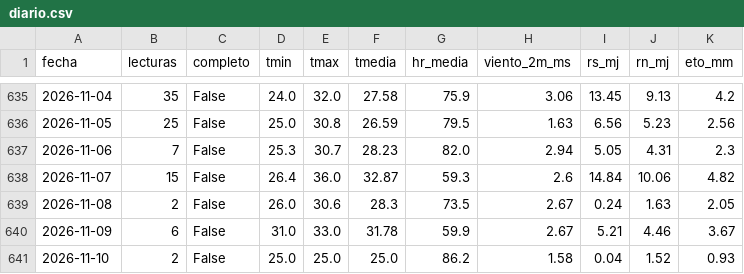
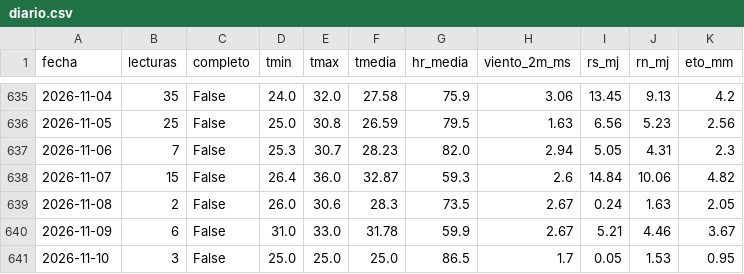
Before and after one commit to JosueValdiviezoS/Cecasp, a CSV file: data/diario.csv, drawn as a sheet; only a part is shown, gaps mark what is left out.

Commit message:
Nuevas lecturas

```diff
--- a/data/diario.csv
+++ b/data/diario.csv
@@ -640,2 +640,2 @@ fecha,lecturas,completo,tmin,tmax,tmedia,hr_media,viento_2m_ms,rs_mj,rn_mj,eto_m
 2026-11-09,6,False,31.0,33.0,31.78,59.9,2.67,5.21,4.46,3.67
-2026-11-10,2,False,25.0,25.0,25.0,86.2,1.58,0.04,1.52,0.93
+2026-11-10,3,False,25.0,25.0,25.0,86.5,1.7,0.05,1.53,0.95
```
Also changed, not shown: data/etc_diaria.csv, 2 other files.
